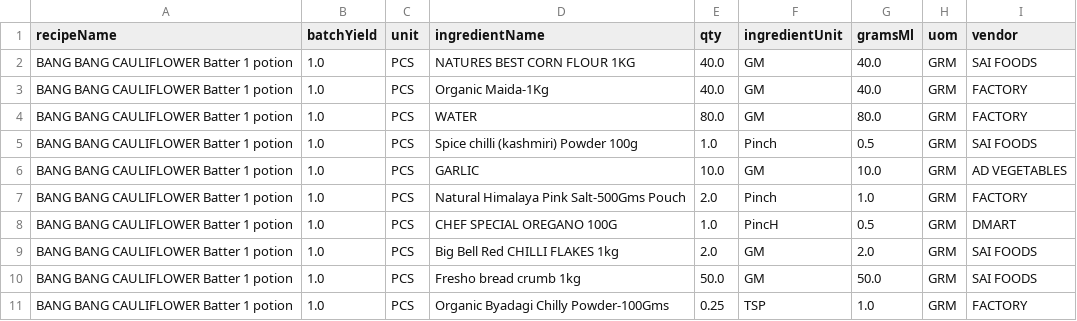
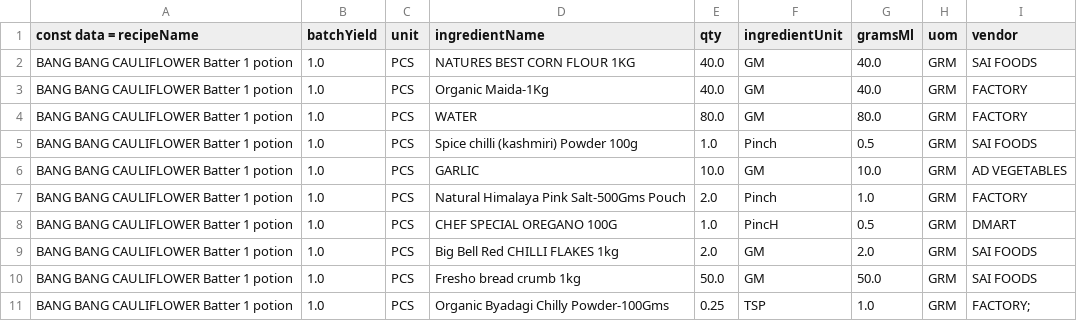
Before and after one commit to wilsonprashanth-code/pure-sure-backend, a CSV file: Base_Recipes_49_Red_Sheets.csv, drawn as a sheet.

```diff
--- a/Base_Recipes_49_Red_Sheets.csv
+++ b/Base_Recipes_49_Red_Sheets.csv
@@ -1,2 +1,2 @@
-recipeName,batchYield,unit,ingredientName,qty,ingredientUnit,gramsMl,uom,vendor
+const data = recipeName,batchYield,unit,ingredientName,qty,ingredientUnit,gramsMl,uom,vendor
 BANG BANG CAULIFLOWER Batter 1 potion,1.0,PCS,NATURES BEST CORN FLOUR 1KG,40.0,GM,40.0,GRM,SAI FOODS
@@ -10,2 +10,2 @@ BANG BANG CAULIFLOWER Batter 1 potion,1.0,PCS,Big Bell Red CHILLI FLAKES 1kg,2.0
 BANG BANG CAULIFLOWER Batter 1 potion,1.0,PCS,Fresho bread crumb 1kg,50.0,GM,50.0,GRM,SAI FOODS
-BANG BANG CAULIFLOWER Batter 1 potion,1.0,PCS,Organic Byadagi Chilly Powder-100Gms,0.25,TSP,1.0,GRM,FACTORY
+BANG BANG CAULIFLOWER Batter 1 potion,1.0,PCS,Organic Byadagi Chilly Powder-100Gms,0.25,TSP,1.0,GRM,FACTORY;
```
